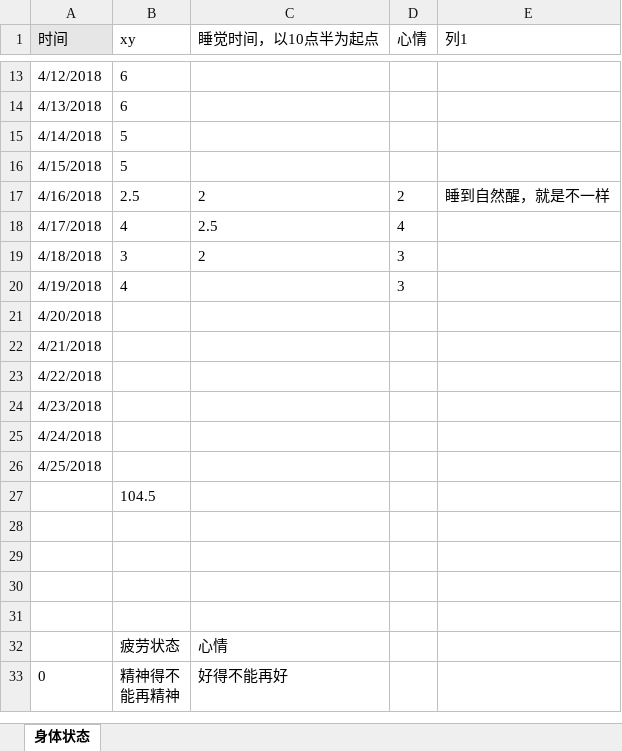
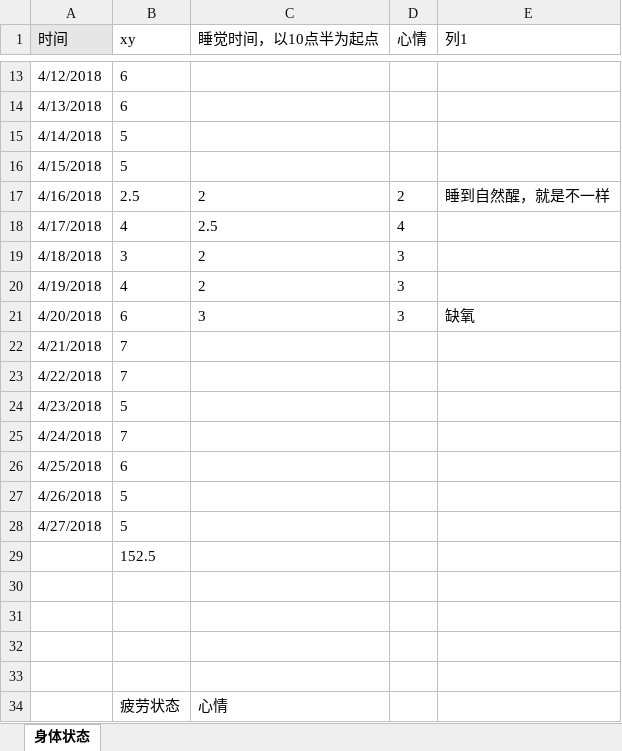
Before and after one commit to OOCC/PlanGIt, an Excel workbook: Personal/xueyu/physical status/身体状态记录 - 2018年4月.xlsx, sheet 身体状态, drawn as a sheet; only a part is shown, gaps mark what is left out; the shorter side is filled out with more unchanged rows; values as stored, in another font and other column widths than the file's, no borders; charts and pictures and table styles not drawn; the diff names each change by its address in the sheet, - before the commit and + after, or states it on an @@ line.

```diff
--- a/Personal/xueyu/physical status/身体状态记录 - 2018年4月.xlsx (sheet 身体状态)
+++ b/Personal/xueyu/physical status/身体状态记录 - 2018年4月.xlsx (sheet 身体状态)
-C20 (睡觉时间，以10点半为起点): (empty)
+C20 (睡觉时间，以10点半为起点): 2
-B21 (xy): (empty)
+B21 (xy): 6
-C21 (睡觉时间，以10点半为起点): (empty)
+C21 (睡觉时间，以10点半为起点): 3
-D21 (心情): (empty)
+D21 (心情): 3
-E21 (列1): (empty)
+E21 (列1): 缺氧
-B22:B23 (xy): (empty)
+B22:B23 (xy): 7
-B24 (xy): (empty)
+B24 (xy): 5
-B25 (xy): (empty)
+B25 (xy): 7
-B26 (xy): (empty)
+B26 (xy): 6
@@ column A (时间) renumbered in row 27 @@
-B27 (xy): 104.5
+B27 (xy): 5
+row 28: 4/27/2018 | 5
+row 29:  | 152.5
```
Also changed, not shown: charts or pictures, 2 other files.
